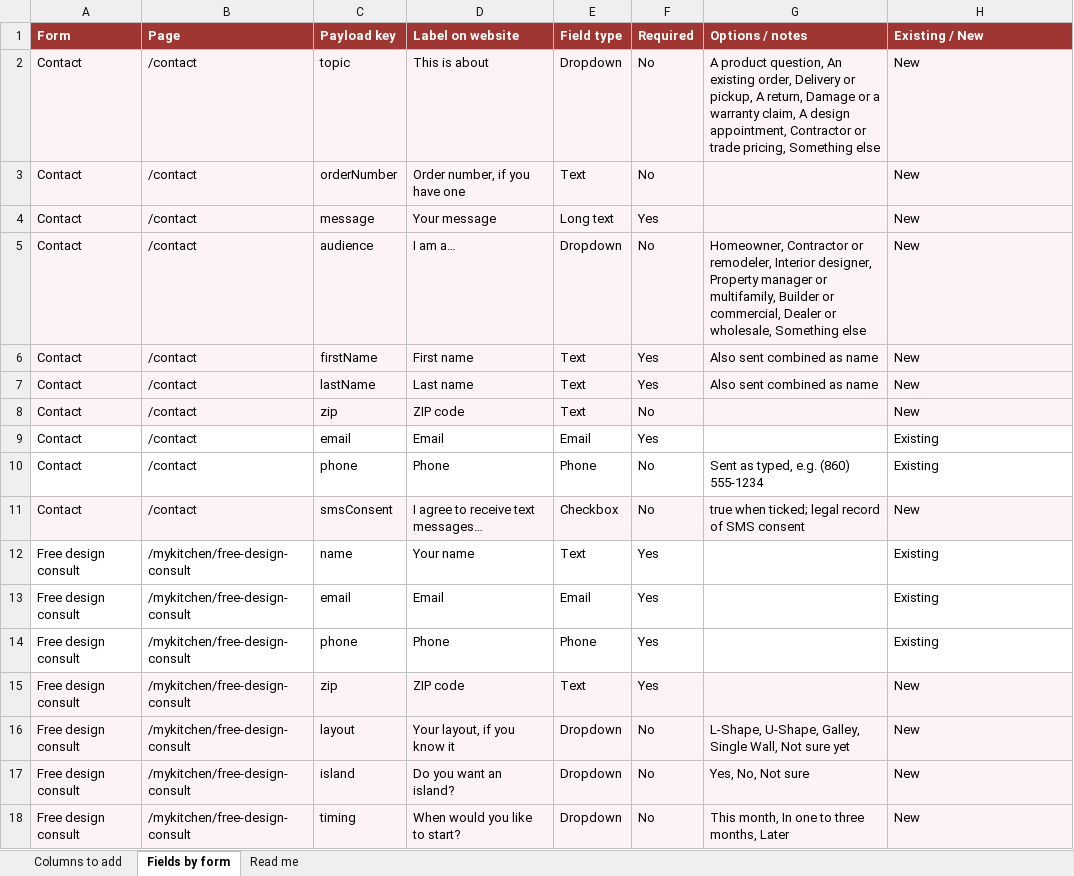
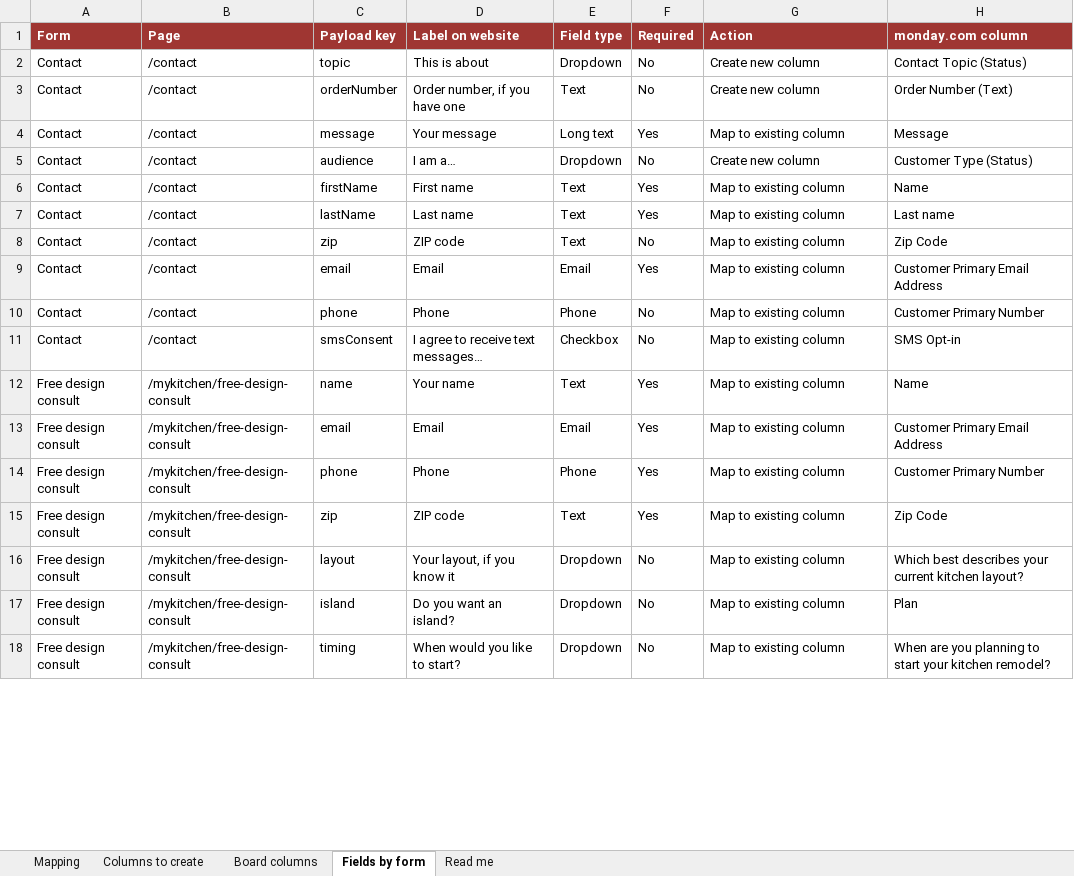
Before and after one commit to motts-codes/ek-catalyst, an Excel workbook: docs/EK-lead-fields-monday.xlsx, sheet Fields by form, drawn as a sheet; only a part is shown; values as stored, in another font and other column widths than the file's, no borders; the diff covers the shown part only; the diff names each change by its address in the sheet, - before the commit and + after, or states it on an @@ line.

```diff
--- a/docs/EK-lead-fields-monday.xlsx (sheet Fields by form)
+++ b/docs/EK-lead-fields-monday.xlsx (sheet Fields by form)
-sheet tab: Columns to add
+sheet tab: Mapping
+sheet tab: Columns to create
+sheet tab: Board columns
-G1: Options / notes
+G1: Action
-H1: Existing / New
+H1: monday.com column
-A2:H8 fill: #FDF3F5
+A2:H8 fill: none
-G2 (Action): A product question, An existing order, Delivery or pickup, A return, Damage or a warranty claim, A design appointment, Contractor or trade pricing, Something else
+G2 (Action): Create new column
-H2 (monday.com column): New
+H2 (monday.com column): Contact Topic (Status)
-G3 (Action): (empty)
+G3 (Action): Create new column
-H3 (monday.com column): New
+H3 (monday.com column): Order Number (Text)
-G4 (Action): (empty)
+G4 (Action): Map to existing column
-H4 (monday.com column): New
+H4 (monday.com column): Message
-G5 (Action): Homeowner, Contractor or remodeler, Interior designer, Property manager or multifamily, Builder or commercial, Dealer or wholesale, Something else
+G5 (Action): Create new column
-H5 (monday.com column): New
+H5 (monday.com column): Customer Type (Status)
-G6:G7 (Action): Also sent combined as name
+G6:G7 (Action): Map to existing column
-H6 (monday.com column): New
+H6 (monday.com column): Name
-H7 (monday.com column): New
+H7 (monday.com column): Last name
-G8:G9 (Action): (empty)
+G8:G9 (Action): Map to existing column
-H8 (monday.com column): New
+H8 (monday.com column): Zip Code
-H9 (monday.com column): Existing
+H9 (monday.com column): Customer Primary Email Address
-G10 (Action): Sent as typed, e.g. (860) 555-1234
+G10 (Action): Map to existing column
-H10 (monday.com column): Existing
+H10 (monday.com column): Customer Primary Number
-A11:H11 fill: #FDF3F5
+A11:H11 fill: none
-G11 (Action): true when ticked; legal record of SMS consent
+G11 (Action): Map to existing column
-H11 (monday.com column): New
+H11 (monday.com column): SMS Opt-in
-G12:G15 (Action): (empty)
+G12:G15 (Action): Map to existing column
-H12 (monday.com column): Existing
+H12 (monday.com column): Name
-H13 (monday.com column): Existing
+H13 (monday.com column): Customer Primary Email Address
-H14 (monday.com column): Existing
+H14 (monday.com column): Customer Primary Number
-A15:H18 fill: #FDF3F5
+A15:H18 fill: none
-H15 (monday.com column): New
+H15 (monday.com column): Zip Code
-G16 (Action): L-Shape, U-Shape, Galley, Single Wall, Not sure yet
+G16 (Action): Map to existing column
-H16 (monday.com column): New
+H16 (monday.com column): Which best describes your current kitchen layout?
-G17 (Action): Yes, No, Not sure
+G17 (Action): Map to existing column
-H17 (monday.com column): New
+H17 (monday.com column): Plan
-G18 (Action): This month, In one to three months, Later
+G18 (Action): Map to existing column
-H18 (monday.com column): New
+H18 (monday.com column): When are you planning to start your kitchen remodel?
```
Also changed, not shown: 124 edited cells and cell formats elsewhere in this sheet, sheet Mapping, sheet Read me, hidden cells, 1 other file.
